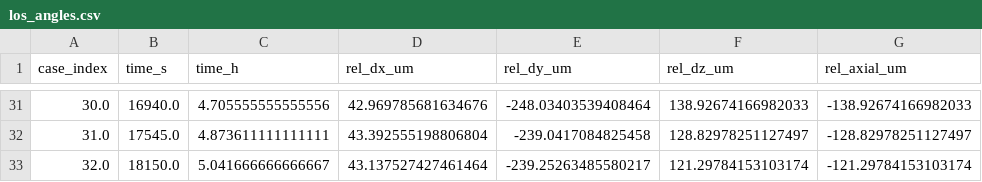
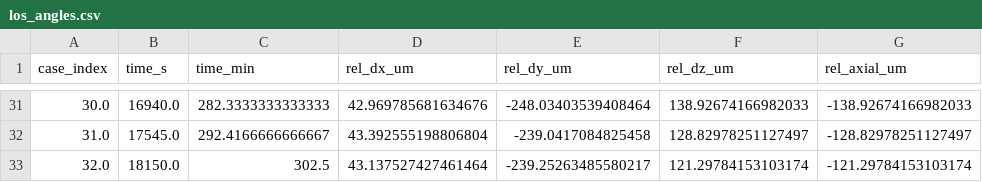
Before and after one commit to Hideki-1029/thermal-deformation-optcomm, a CSV file: results/femap_deformation/03_LTAN06_800km_1213COLD_MZ_ALL_HEAT_MZ_0p5/los_angles.csv, drawn as a sheet; only a part is shown, gaps mark what is left out; the diff covers the shown part only; the diff names each change by its address in the sheet, - before the commit and + after, or states it on an @@ line.

```diff
--- a/results/femap_deformation/03_LTAN06_800km_1213COLD_MZ_ALL_HEAT_MZ_0p5/los_angles.csv
+++ b/results/femap_deformation/03_LTAN06_800km_1213COLD_MZ_ALL_HEAT_MZ_0p5/los_angles.csv
-C1: time_h
+C1: time_min
-C31 (time_min): 4.705555555555556
+C31 (time_min): 282.3333333333333
-C32 (time_min): 4.873611111111111
+C32 (time_min): 292.4166666666667
-C33 (time_min): 5.041666666666667
+C33 (time_min): 302.5
```
Also changed, not shown: 27 edited cells elsewhere in this file, results/femap_deformation/04_LTAN06_800km_1213COLD_MY_ALL_HEAT_MY_0p5/los_angles.csv, results/femap_deformation/05_LTAN06_800km_1213COLD_PX_ALL_HEAT_PX_0p5/los_angles.csv, 40 other files.
